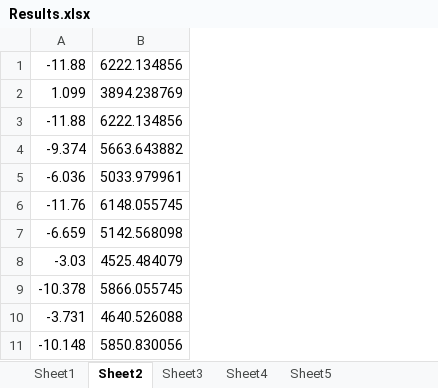
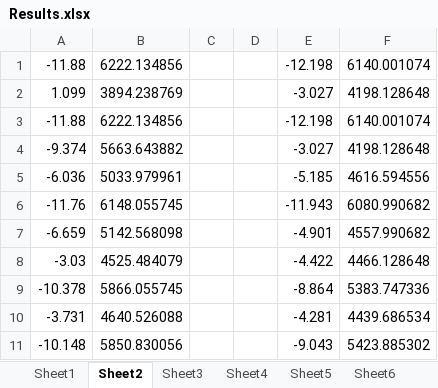
Before and after one commit to shaikatcse/EnergyPLANDomainKnowledgeEAStep1, an Excel workbook: CivisResults/CEIS/Results.xlsx, sheet Sheet2, drawn as a sheet; only a part is shown; values as stored, in another font and other column widths than the file's, no borders; charts and pictures not drawn; the diff names each change by its address in the sheet, - before the commit and + after, or states it on an @@ line.

```diff
--- a/CivisResults/CEIS/Results.xlsx (sheet Sheet2)
+++ b/CivisResults/CEIS/Results.xlsx (sheet Sheet2)
+sheet tab: Sheet6
+column C, empty
+column D, empty
+column E, rows 1-11: -12.198 | -3.027 | -12.198 | -3.027 | -5.185 | -11.943 | -4.901 | -4.422 | -8.864 | -4.281 | -9.043
+column F, rows 1-11: 6140.001074 | 4198.128648 | 6140.001074 | 4198.128648 | 4616.594556 | 6080.990682 | 4557.990682 | 4466.128648 | 5383.747336 | 4439.686534 | 5423.885302
```
Also changed, not shown: sheet Sheet3, charts or pictures, 9 other files.
